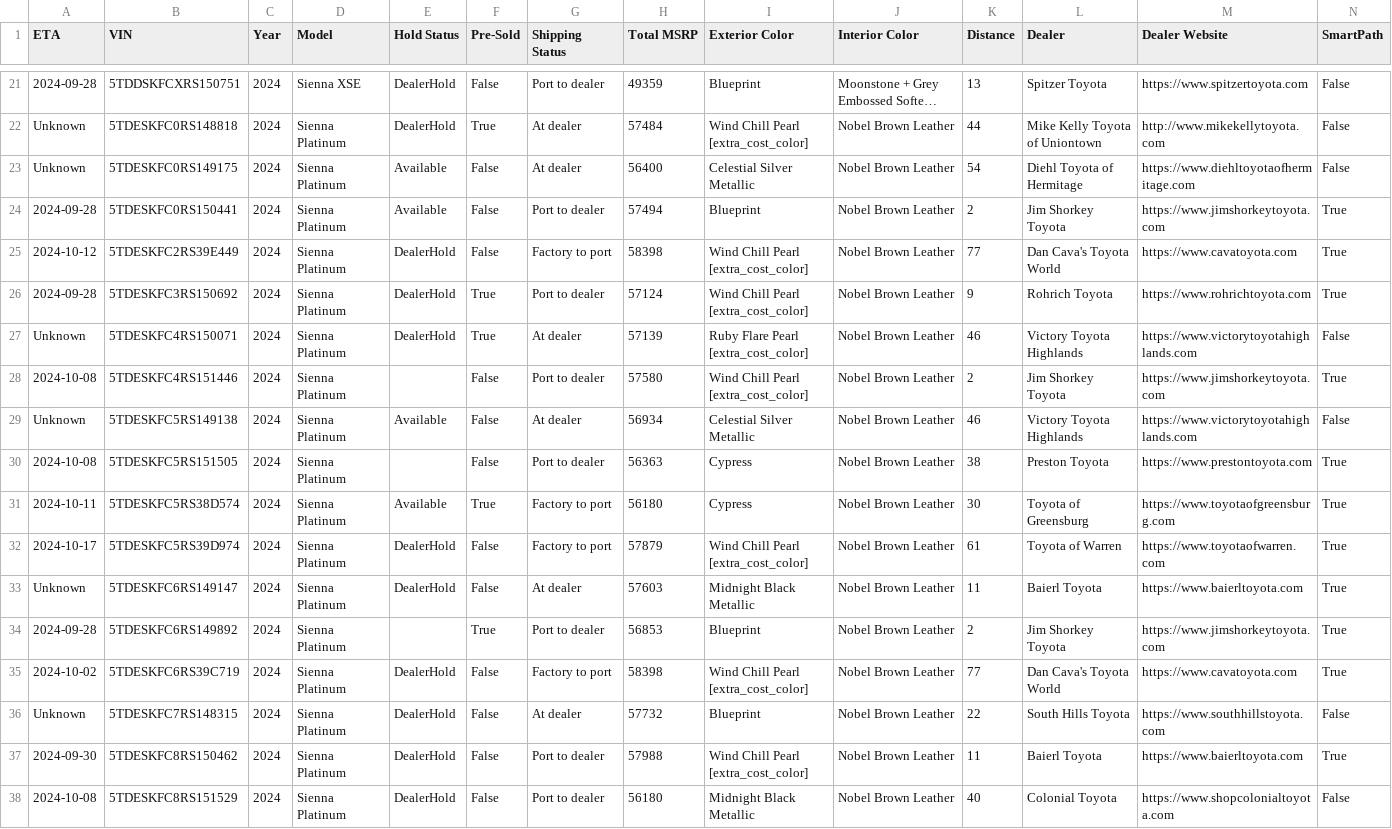
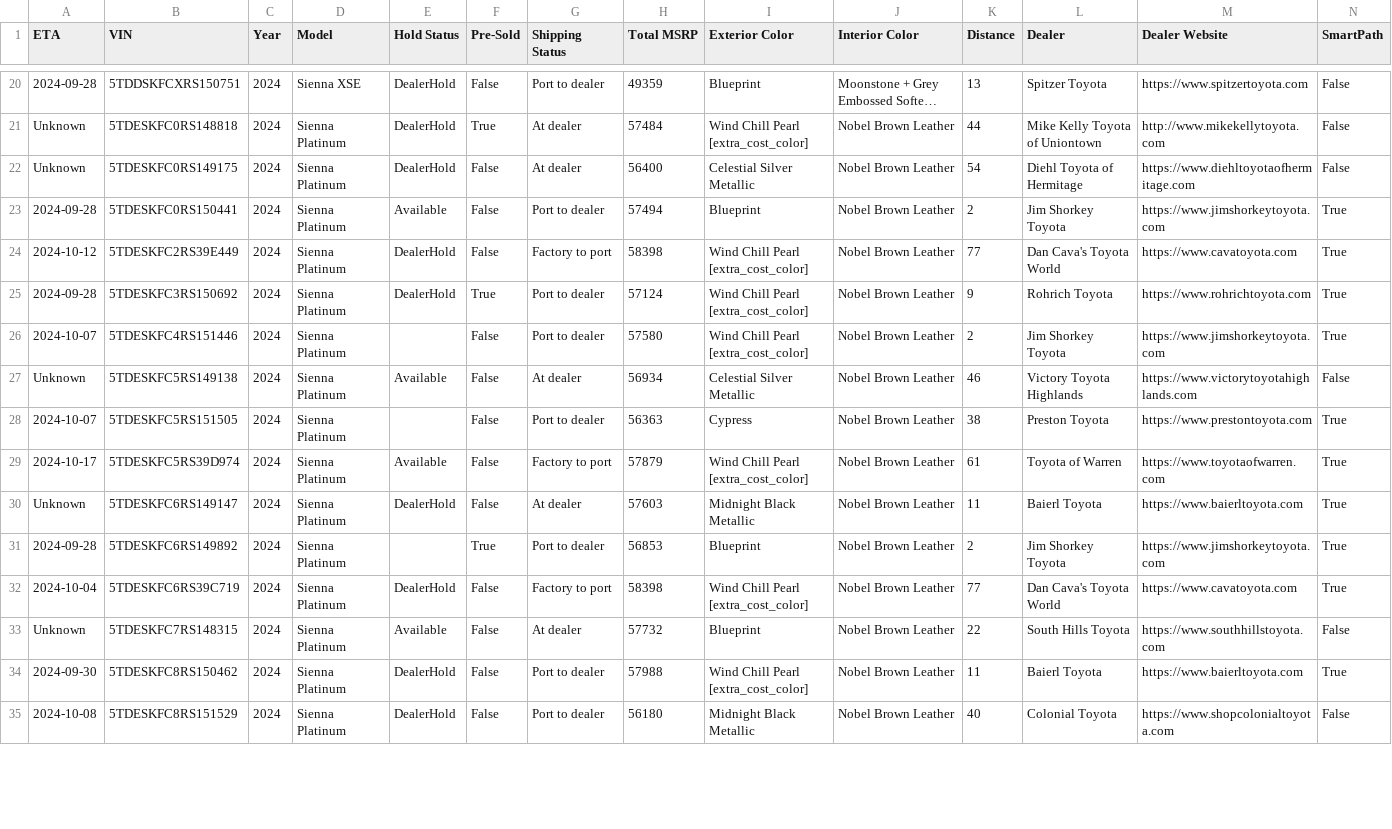
Before and after one commit to mikekono/sienna_grabber, a CSV file: output/sienna.csv, drawn as a sheet; only a part is shown, gaps mark what is left out; long unchanged cells end in …; removed rows and columns are numbered as before the commit, all else as after; rows hold the shown columns only; the diff covers the shown part only; the diff names each change by its address in the sheet, - before the commit and + after, or states it on an @@ line.

Commit message:
Updating siennas data: Sat Sep 21 13:29:36 UTC 2024

```diff
--- a/output/sienna.csv
+++ b/output/sienna.csv
-E22 (Hold Status): Available
+E22 (Hold Status): DealerHold
-row 27: Unknown | 5TDESKFC4RS150071 | 2024 | Sienna Platinum | DealerHold | True | At dealer | 57139 | Ruby Flare Pearl [extra_cost_color] | Nobel Brown Leather | 46 | Victory Toyota Highlands | https://www.victorytoyotahighlands.com | False
-A26 (ETA): 2024-10-08
+A26 (ETA): 2024-10-07
-A28 (ETA): 2024-10-08
+A28 (ETA): 2024-10-07
-row 31: 2024-10-11 | 5TDESKFC5RS38D574 | 2024 | Sienna Platinum | Available | True | Factory to port | 56180 | Cypress | Nobel Brown Leather | 30 | Toyota of Greensburg | https://www.toyotaofgreensburg.com | True
-E29 (Hold Status): DealerHold
+E29 (Hold Status): Available
-A32 (ETA): 2024-10-02
+A32 (ETA): 2024-10-04
-E33 (Hold Status): DealerHold
+E33 (Hold Status): Available
```
Also changed, not shown: 6 added rows, 4 removed rows and 12 edited cells elsewhere in this file, 1 other file.
